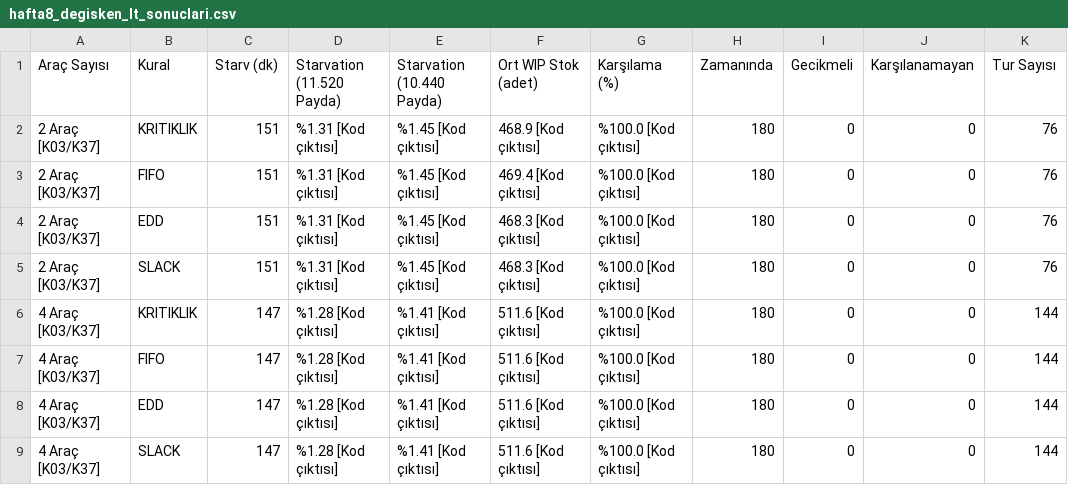
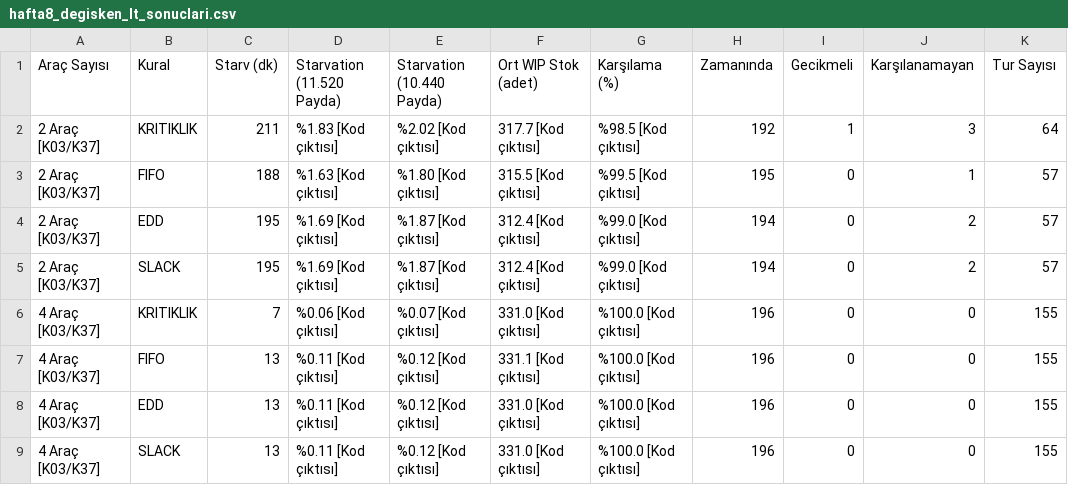
Before and after one commit to ahmetmuratbilir/dynamic-milk-run, a CSV file: data/synthetic/hafta8_degisken_lt_sonuclari.csv, drawn as a sheet.

Commit message:
Hafta 8: Kanban tavan kontrolu (Sum N*C=535), 4 arac WIP paradoksu aciklamasi ve revize sonuclar eklendi

```diff
--- a/data/synthetic/hafta8_degisken_lt_sonuclari.csv
+++ b/data/synthetic/hafta8_degisken_lt_sonuclari.csv
@@ -1,9 +1,9 @@
 Araç Sayısı,Kural,Starv (dk),Starvation (11.520 Payda),Starvation (10.440 Payda),Ort WIP Stok (adet),Karşılama (%),Zamanında,Gecikmeli,Karşılanamayan,Tur Sayısı
-2 Araç [K03/K37],KRITIKLIK,151,%1.31 [Kod çıktısı],%1.45 [Kod çıktısı],468.9 [Kod çıktısı],%100.0 [Kod çıktısı],180,0,0,76
-2 Araç [K03/K37],FIFO,151,%1.31 [Kod çıktısı],%1.45 [Kod çıktısı],469.4 [Kod çıktısı],%100.0 [Kod çıktısı],180,0,0,76
-2 Araç [K03/K37],EDD,151,%1.31 [Kod çıktısı],%1.45 [Kod çıktısı],468.3 [Kod çıktısı],%100.0 [Kod çıktısı],180,0,0,76
-2 Araç [K03/K37],SLACK,151,%1.31 [Kod çıktısı],%1.45 [Kod çıktısı],468.3 [Kod çıktısı],%100.0 [Kod çıktısı],180,0,0,76
-4 Araç [K03/K37],KRITIKLIK,147,%1.28 [Kod çıktısı],%1.41 [Kod çıktısı],511.6 [Kod çıktısı],%100.0 [Kod çıktısı],180,0,0,144
-4 Araç [K03/K37],FIFO,147,%1.28 [Kod çıktısı],%1.41 [Kod çıktısı],511.6 [Kod çıktısı],%100.0 [Kod çıktısı],180,0,0,144
-4 Araç [K03/K37],EDD,147,%1.28 [Kod çıktısı],%1.41 [Kod çıktısı],511.6 [Kod çıktısı],%100.0 [Kod çıktısı],180,0,0,144
-4 Araç [K03/K37],SLACK,147,%1.28 [Kod çıktısı],%1.41 [Kod çıktısı],511.6 [Kod çıktısı],%100.0 [Kod çıktısı],180,0,0,144
+2 Araç [K03/K37],KRITIKLIK,211,%1.83 [Kod çıktısı],%2.02 [Kod çıktısı],317.7 [Kod çıktısı],%98.5 [Kod çıktısı],192,1,3,64
+2 Araç [K03/K37],FIFO,188,%1.63 [Kod çıktısı],%1.80 [Kod çıktısı],315.5 [Kod çıktısı],%99.5 [Kod çıktısı],195,0,1,57
+2 Araç [K03/K37],EDD,195,%1.69 [Kod çıktısı],%1.87 [Kod çıktısı],312.4 [Kod çıktısı],%99.0 [Kod çıktısı],194,0,2,57
+2 Araç [K03/K37],SLACK,195,%1.69 [Kod çıktısı],%1.87 [Kod çıktısı],312.4 [Kod çıktısı],%99.0 [Kod çıktısı],194,0,2,57
+4 Araç [K03/K37],KRITIKLIK,7,%0.06 [Kod çıktısı],%0.07 [Kod çıktısı],331.0 [Kod çıktısı],%100.0 [Kod çıktısı],196,0,0,155
+4 Araç [K03/K37],FIFO,13,%0.11 [Kod çıktısı],%0.12 [Kod çıktısı],331.1 [Kod çıktısı],%100.0 [Kod çıktısı],196,0,0,155
+4 Araç [K03/K37],EDD,13,%0.11 [Kod çıktısı],%0.12 [Kod çıktısı],331.0 [Kod çıktısı],%100.0 [Kod çıktısı],196,0,0,155
+4 Araç [K03/K37],SLACK,13,%0.11 [Kod çıktısı],%0.12 [Kod çıktısı],331.0 [Kod çıktısı],%100.0 [Kod çıktısı],196,0,0,155
```
Also changed, not shown: 2 other files.
